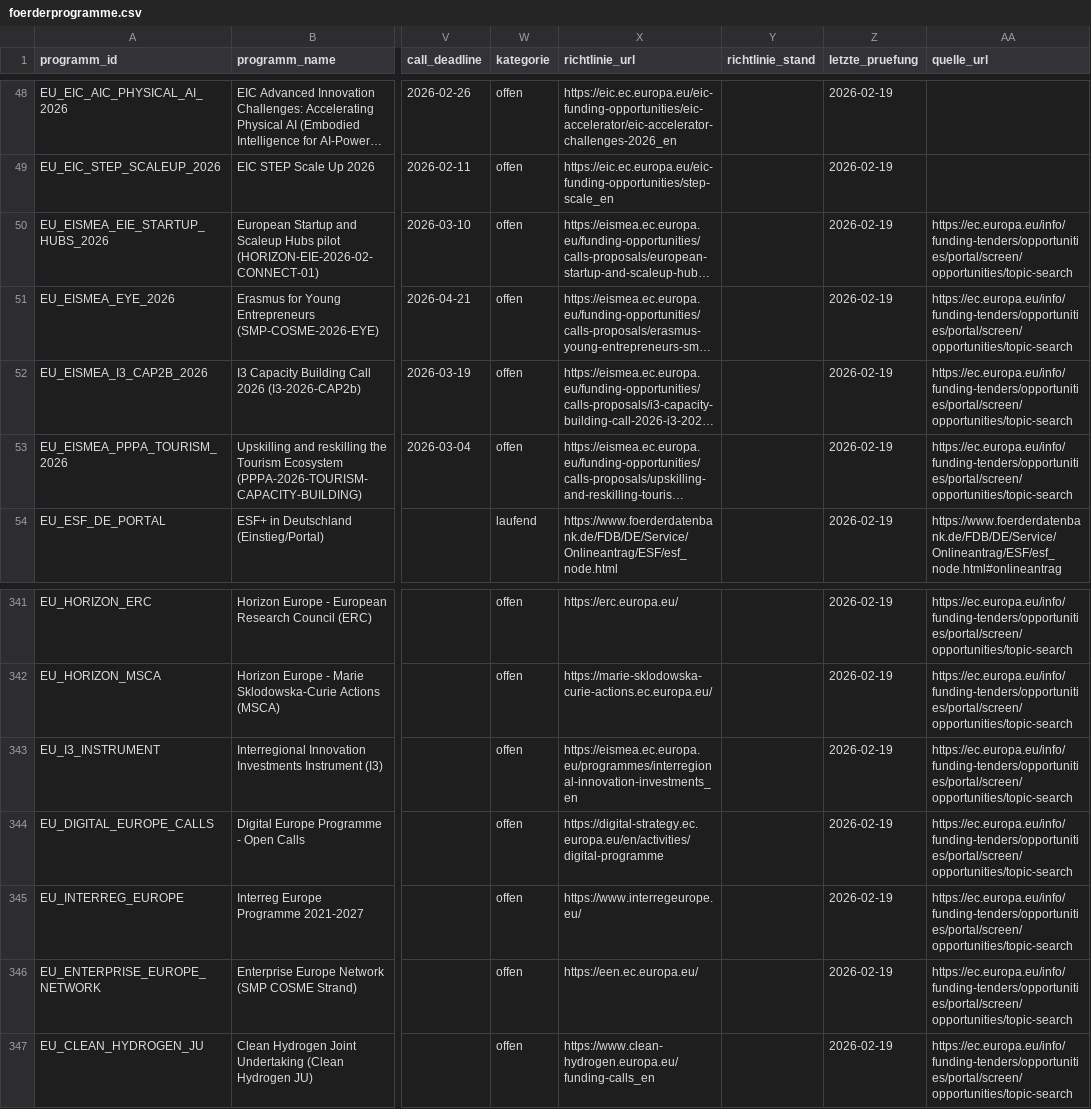
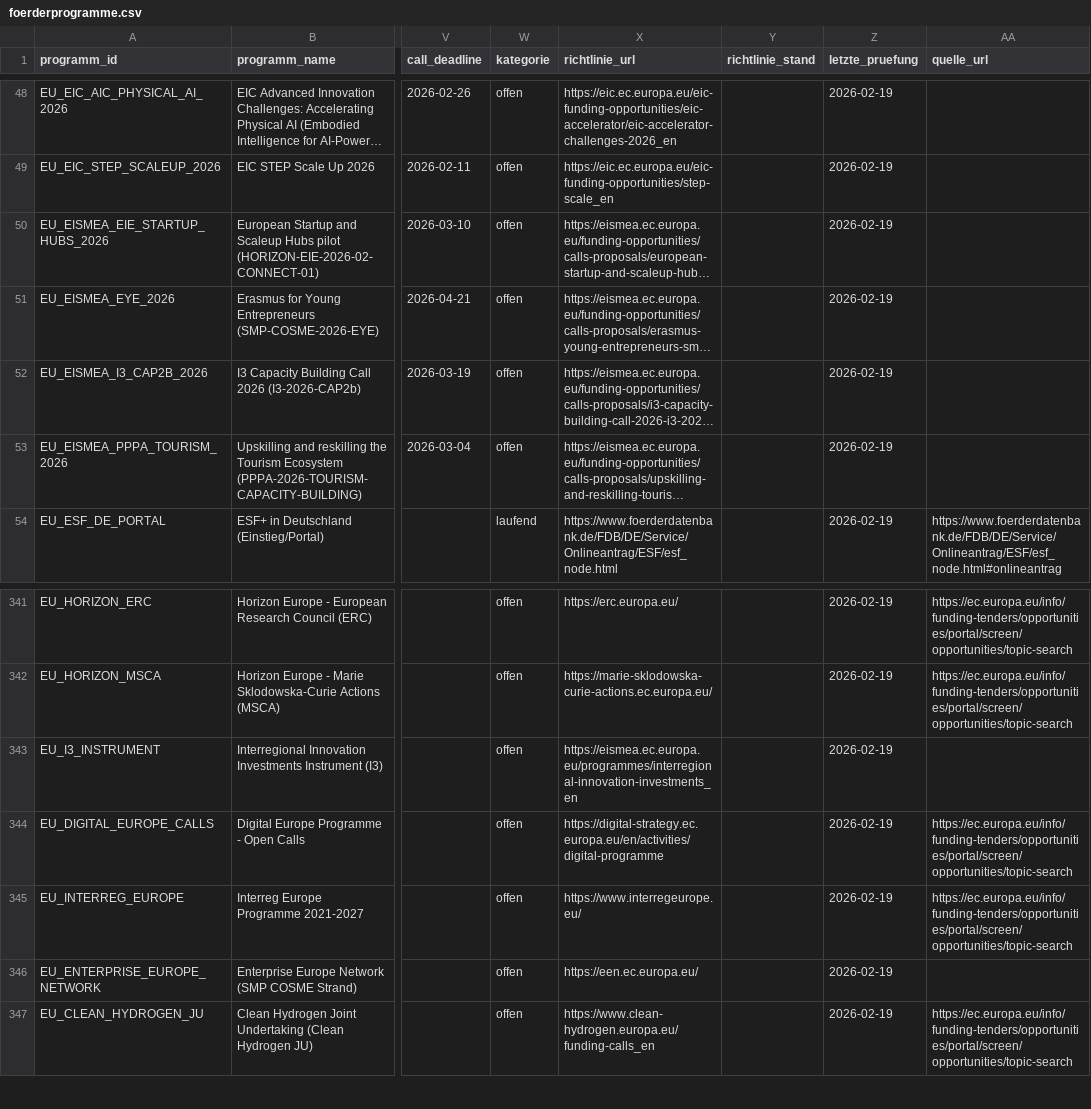
Before and after one commit to weissio/foerdermittel-navigator, a CSV file: data/foerderprogramme.csv, drawn as a sheet; only a part is shown, gaps mark what is left out; long unchanged cells end in …; the diff names each change by its address in the sheet, - before the commit and + after, or states it on an @@ line.

Commit message:
data: remove generic docs link for EISMEA entries

```diff
--- a/data/foerderprogramme.csv
+++ b/data/foerderprogramme.csv
-AA50:AA53 (quelle_url): https://ec.europa.eu/info/funding-tenders/opportunities/portal/screen/opportunities/topic-search
+AA50:AA53 (quelle_url): (empty)
-AA343 (quelle_url): https://ec.europa.eu/info/funding-tenders/opportunities/portal/screen/opportunities/topic-search
+AA343 (quelle_url): (empty)
-AA346 (quelle_url): https://ec.europa.eu/info/funding-tenders/opportunities/portal/screen/opportunities/topic-search
+AA346 (quelle_url): (empty)
```
Also changed, not shown: 9 other files.
